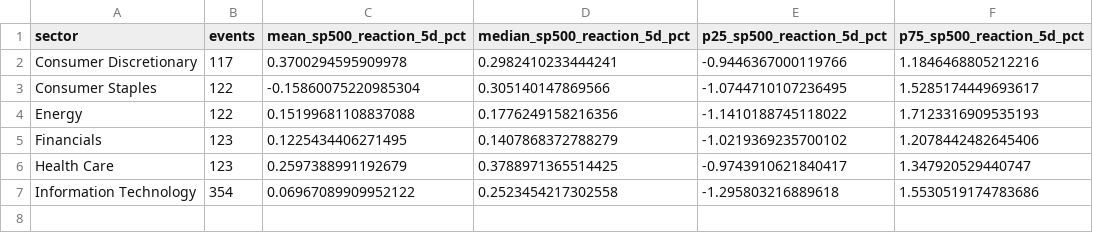
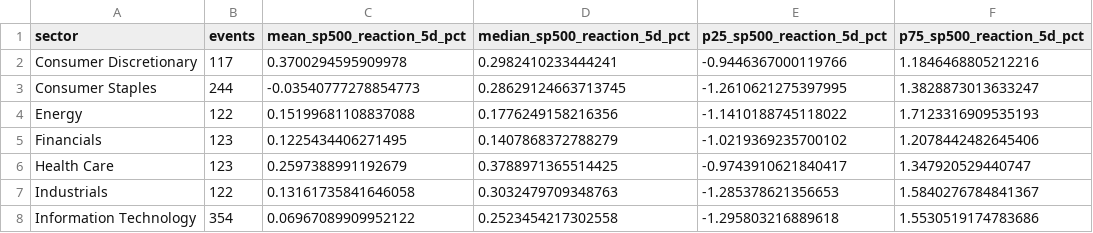
Before and after one commit to mohamednossaoui-max/US500-Macro-Intelligence, a CSV file: public_data/earnings_reaction_by_sector_v3.csv, drawn as a sheet.

```diff
--- a/public_data/earnings_reaction_by_sector_v3.csv
+++ b/public_data/earnings_reaction_by_sector_v3.csv
@@ -2,3 +2,3 @@ sector,events,mean_sp500_reaction_5d_pct,median_sp500_reaction_5d_pct,p25_sp500_
 Consumer Discretionary,117,0.3700294595909978,0.2982410233444241,-0.9446367000119766,1.1846468805212216
-Consumer Staples,122,-0.15860075220985304,0.305140147869566,-1.0744710107236495,1.5285174449693617
+Consumer Staples,244,-0.03540777278854773,0.28629124663713745,-1.2610621275397995,1.3828873013633247
 Energy,122,0.15199681108837088,0.1776249158216356,-1.1410188745118022,1.7123316909535193
@@ -6,2 +6,3 @@ Financials,123,0.1225434406271495,0.1407868372788279,-1.0219369235700102,1.20784
 Health Care,123,0.2597388991192679,0.3788971365514425,-0.9743910621840417,1.347920529440747
+Industrials,122,0.13161735841646058,0.3032479709348763,-1.285378621356653,1.5840276784841367
 Information Technology,354,0.06967089909952122,0.2523454217302558,-1.295803216889618,1.5530519174783686
```
Also changed, not shown: public_data/decision_engine_evidence_registry_v2.csv, public_data/earnings_market_reaction_summary_v3.csv, 19 other files.
